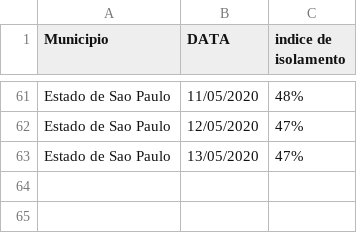
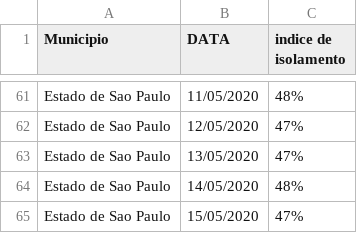
Before and after one commit to evertonenrico/covid-sor, a CSV file: Grafico_data Estado SP.csv, drawn as a sheet; only a part is shown, gaps mark what is left out; the diff names each change by its address in the sheet, - before the commit and + after, or states it on an @@ line.

Commit message:
Update Grafico_data Estado SP.csv

```diff
--- a/Grafico_data Estado SP.csv
+++ b/Grafico_data Estado SP.csv
+row 64: Estado de Sao Paulo | 14/05/2020 | 48%
+row 65: Estado de Sao Paulo | 15/05/2020 | 47%
```
